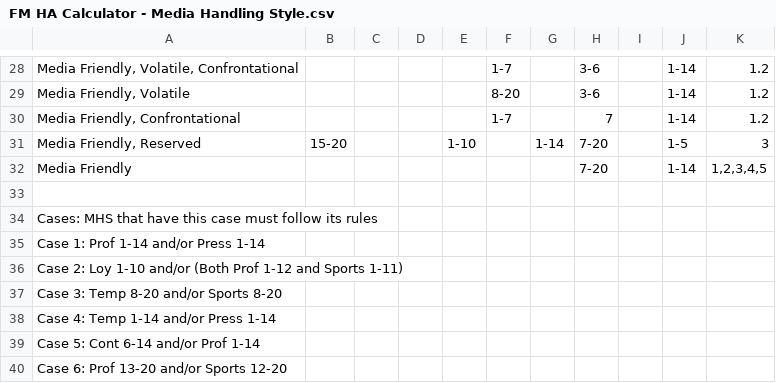
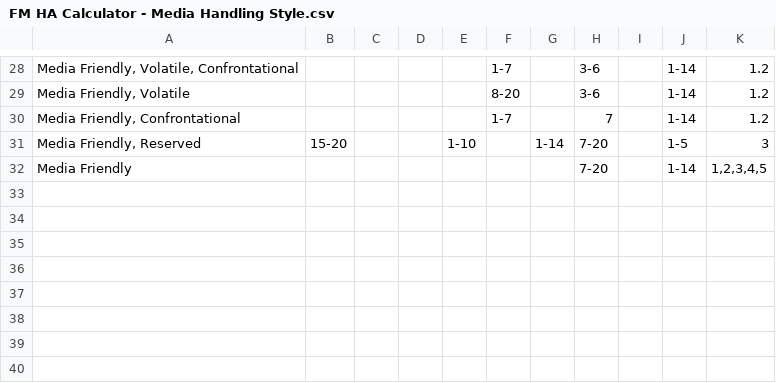
Before and after one commit to ricardogffcouto/fm24-assman, a CSV file: FM HA Calculator - Media Handling Style.csv, drawn as a sheet; only a part is shown, gaps mark what is left out; the diff names each change by its address in the sheet, - before the commit and + after, or states it on an @@ line.

```diff
--- a/FM HA Calculator - Media Handling Style.csv
+++ b/FM HA Calculator - Media Handling Style.csv
-row 33: (empty)
-row 34: Cases: MHS that have this case must follow its rules
-row 35: Case 1: Prof 1-14 and/or Press 1-14
-row 36: Case 2: Loy 1-10 and/or (Both Prof 1-12 and Sports 1-11)
-row 37: Case 3: Temp 8-20 and/or Sports 8-20
-row 38: Case 4: Temp 1-14 and/or Press 1-14
-row 39: Case 5: Cont 6-14 and/or Prof 1-14
-row 40: Case 6: Prof 13-20 and/or Sports 12-20
```
Also changed, not shown: 4 other files.
